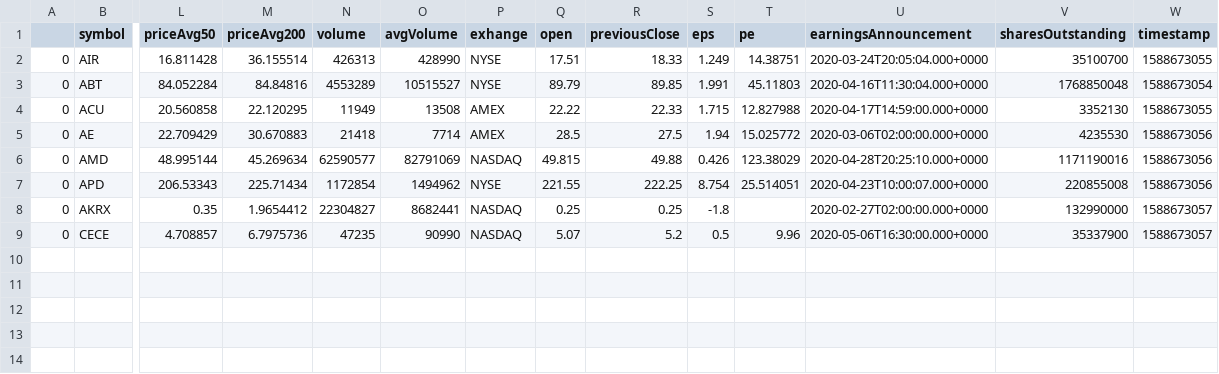
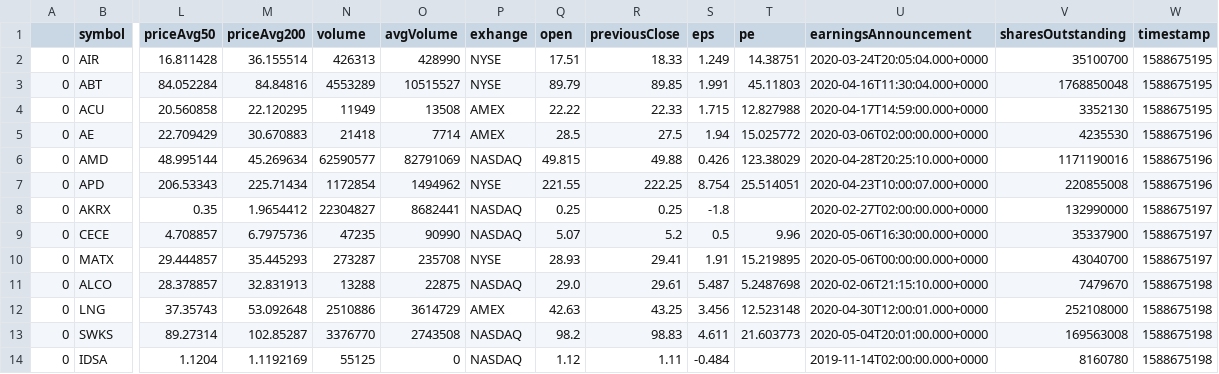
Before and after one commit to kis11/screen-project, a CSV file: data/updated_stocklist.csv, drawn as a sheet; only a part is shown, gaps mark what is left out; rows hold the shown columns only; the diff names each change by its address in the sheet, - before the commit and + after, or states it on an @@ line.

```diff
--- a/data/updated_stocklist.csv
+++ b/data/updated_stocklist.csv
-W2 (timestamp): 1588673055
+W2 (timestamp): 1588675195
-W3 (timestamp): 1588673054
+W3 (timestamp): 1588675195
-W4 (timestamp): 1588673055
+W4 (timestamp): 1588675195
-W5:W7 (timestamp): 1588673056
+W5:W7 (timestamp): 1588675196
-W8:W9 (timestamp): 1588673057
+W8:W9 (timestamp): 1588675197
+row 10: 0 | MATX | 29.444857 | 35.445293 | 273287 | 235708 | NYSE | 28.93 | 29.41 | 1.91 | 15.219895 | 2020-05-06T00:00:00.000+0000 | 43040700 | 1588675197
+row 11: 0 | ALCO | 28.378857 | 32.831913 | 13288 | 22875 | NASDAQ | 29.0 | 29.61 | 5.487 | 5.2487698 | 2020-02-06T21:15:10.000+0000 | 7479670 | 1588675198
+row 12: 0 | LNG | 37.35743 | 53.092648 | 2510886 | 3614729 | AMEX | 42.63 | 43.25 | 3.456 | 12.523148 | 2020-04-30T12:00:01.000+0000 | 252108000 | 1588675198
+row 13: 0 | SWKS | 89.27314 | 102.85287 | 3376770 | 2743508 | NASDAQ | 98.2 | 98.83 | 4.611 | 21.603773 | 2020-05-04T20:01:00.000+0000 | 169563008 | 1588675198
+row 14: 0 | IDSA | 1.1204 | 1.1192169 | 55125 | 0 | NASDAQ | 1.12 | 1.11 | -0.484 |  | 2019-11-14T02:00:00.000+0000 | 8160780 | 1588675198
```
Also changed, not shown: 2 other files.
